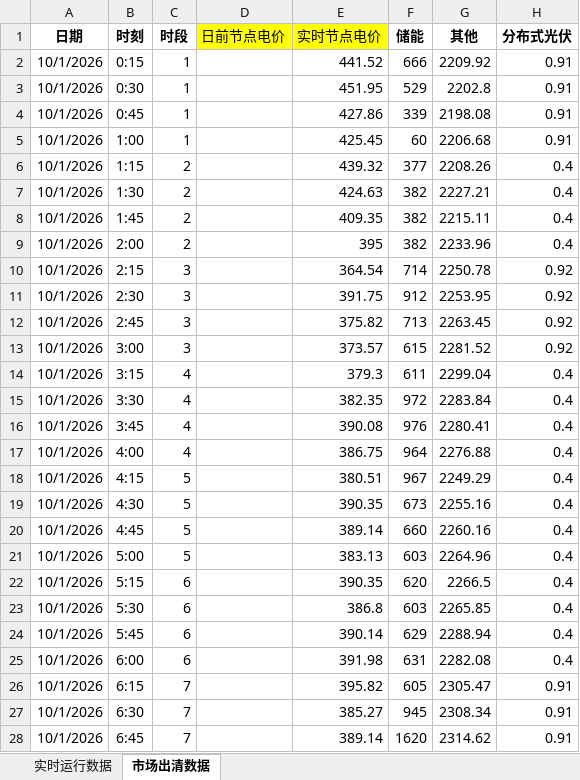
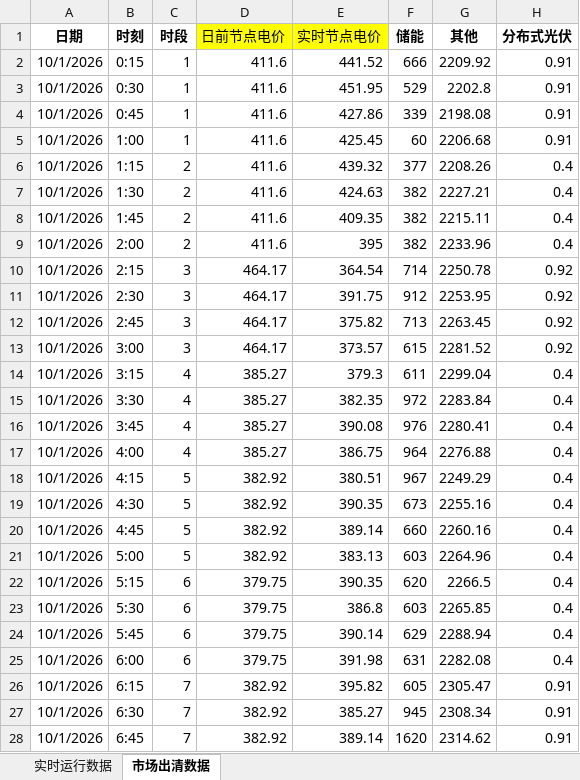
Before and after one commit to arliu633-glitch/hb-price-chart-public, an Excel workbook: review-results/河北实时运行及市场出清数据-20261001.xlsx, sheet 市场出清数据, drawn as a sheet; only a part is shown; values as stored, in another font and other column widths than the file's, no borders; conditional formats not drawn; the diff covers the shown part only; the diff names each change by its address in the sheet, - before the commit and + after, or states it on an @@ line.

```diff
--- a/review-results/河北实时运行及市场出清数据-20261001.xlsx (sheet 市场出清数据)
+++ b/review-results/河北实时运行及市场出清数据-20261001.xlsx (sheet 市场出清数据)
-D2:D9 (日前节点电价): (empty)
+D2:D9 (日前节点电价): 411.6
-D10:D13 (日前节点电价): (empty)
+D10:D13 (日前节点电价): 464.17
-D14:D17 (日前节点电价): (empty)
+D14:D17 (日前节点电价): 385.27
-D18:D21 (日前节点电价): (empty)
+D18:D21 (日前节点电价): 382.92
-D22:D25 (日前节点电价): (empty)
+D22:D25 (日前节点电价): 379.75
-D26:D28 (日前节点电价): (empty)
+D26:D28 (日前节点电价): 382.92
```
Also changed, not shown: 69 edited cells elsewhere in this sheet, review-results/复盘信息抓取-20261001.xlsx, 3 other files.
